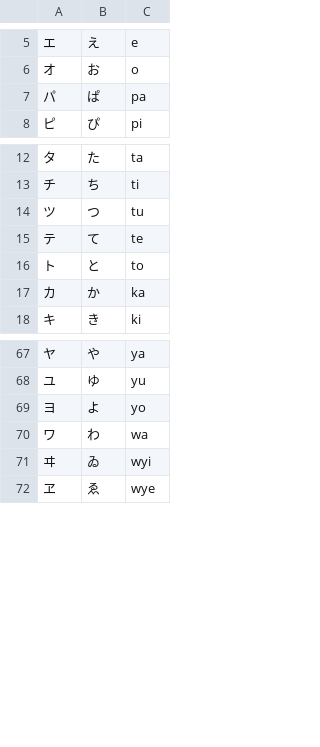
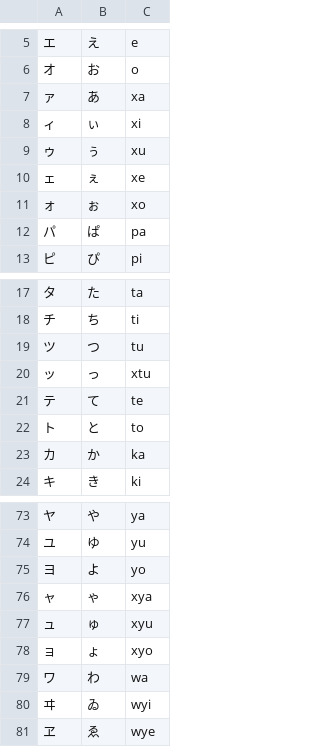
Before and after one commit to peterjc/kana-chording-ke, a TSV file: frequencies/romaji.tsv, drawn as a sheet; only a part is shown, gaps mark what is left out; the diff names each change by its address in the sheet, - before the commit and + after, or states it on an @@ line.

Commit message:
Include small ぁいぅぇぉゃゅょっ in table.
Might want ヵ xka and ヶ xke too, but katakan only?

```diff
--- a/frequencies/romaji.tsv
+++ b/frequencies/romaji.tsv
+row 7: ァ | あ | xa
+row 8: ィ | ぃ | xi
+row 9: ゥ | ぅ | xu
+row 10: ェ | ぇ | xe
+row 11: ォ | ぉ | xo
+row 20: ッ | っ | xtu
+row 76: ャ | ゃ | xya
+row 77: ュ | ゅ | xyu
+row 78: ョ | ょ | xyo
```
